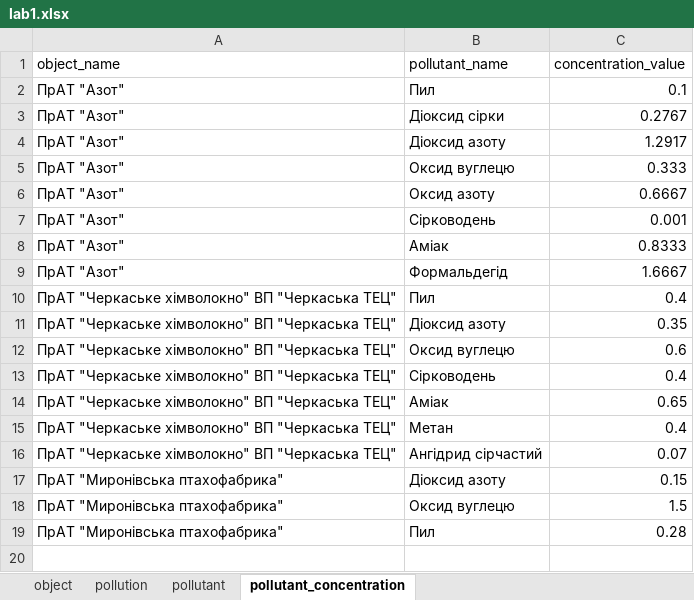
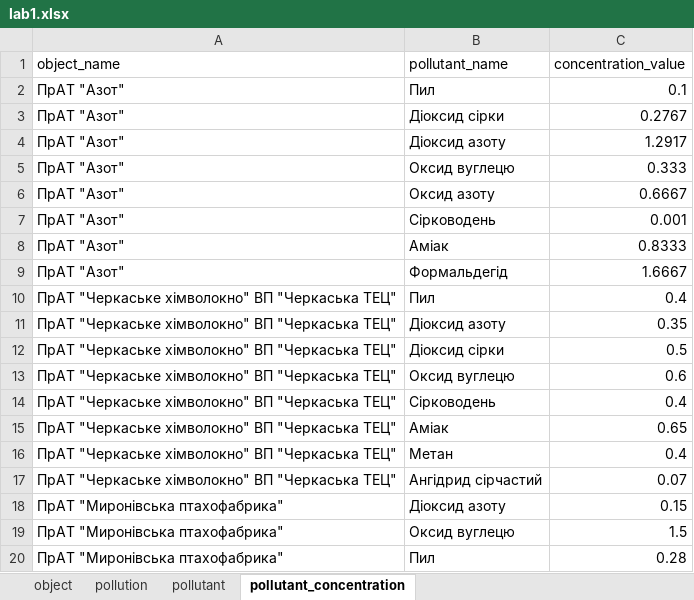
Before and after one commit to mediano11/env-monitoring, an Excel workbook: lab1.xlsx, sheet pollutant_concentration, drawn as a sheet; values as stored, in another font and other column widths than the file's, no borders; the diff names each change by its address in the sheet, - before the commit and + after, or states it on an @@ line.

```diff
--- a/lab1.xlsx (sheet pollutant_concentration)
+++ b/lab1.xlsx (sheet pollutant_concentration)
+row 12: ПрАТ "Черкаське хімволокно" ВП "Черкаська ТЕЦ" | Діоксид сірки | 0.5
```
Also changed, not shown: 13 other files.
